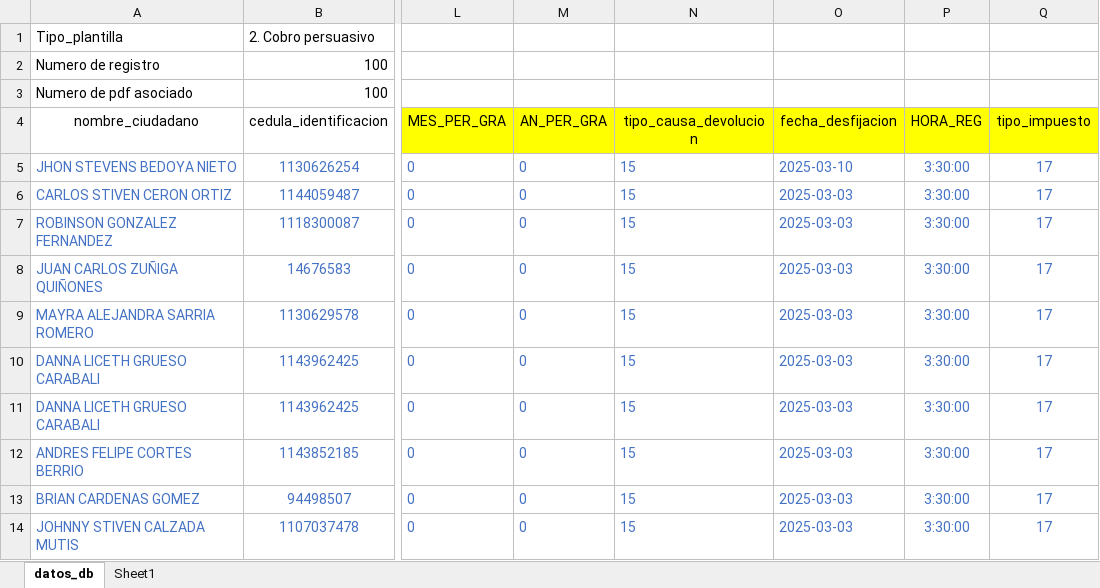
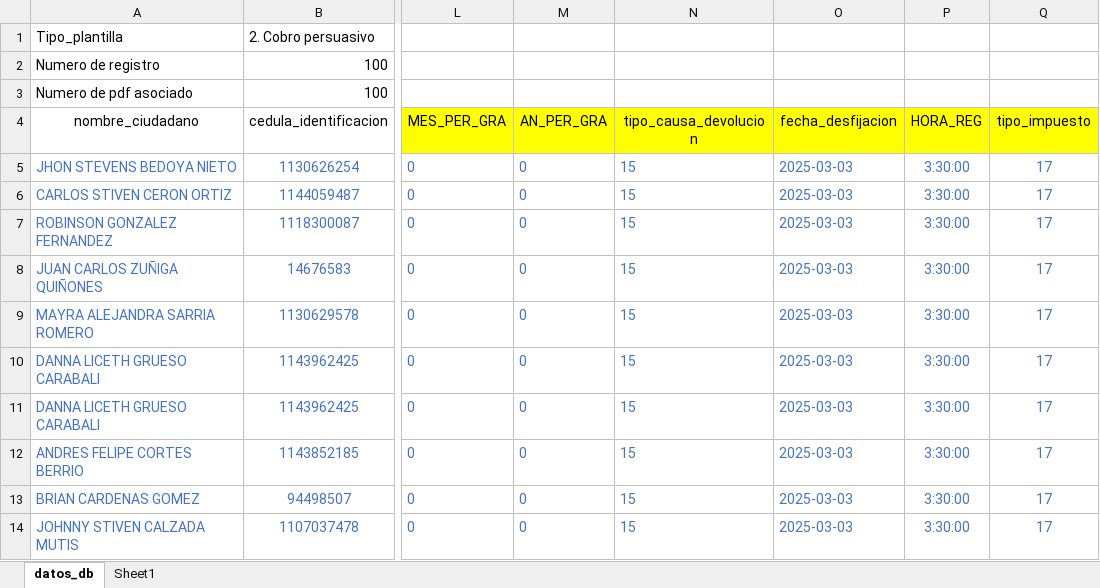
Before and after one commit to Jose-Daniel-G/multimedia_cam3, an Excel workbook: storage/app/public/users/jose.jdgo97/PERSUASIVO.xlsx, sheet datos_db, drawn as a sheet; only a part is shown, gaps mark what is left out; values as stored, in another font and other column widths than the file's, no borders; the diff names each change by its address in the sheet, - before the commit and + after, or states it on an @@ line.

```diff
--- a/storage/app/public/users/jose.jdgo97/PERSUASIVO.xlsx (sheet datos_db)
+++ b/storage/app/public/users/jose.jdgo97/PERSUASIVO.xlsx (sheet datos_db)
-O5 (fecha_desfijacion): 2025-03-10
+O5 (fecha_desfijacion): 2025-03-03
```
Also changed, not shown: 1 other file.
